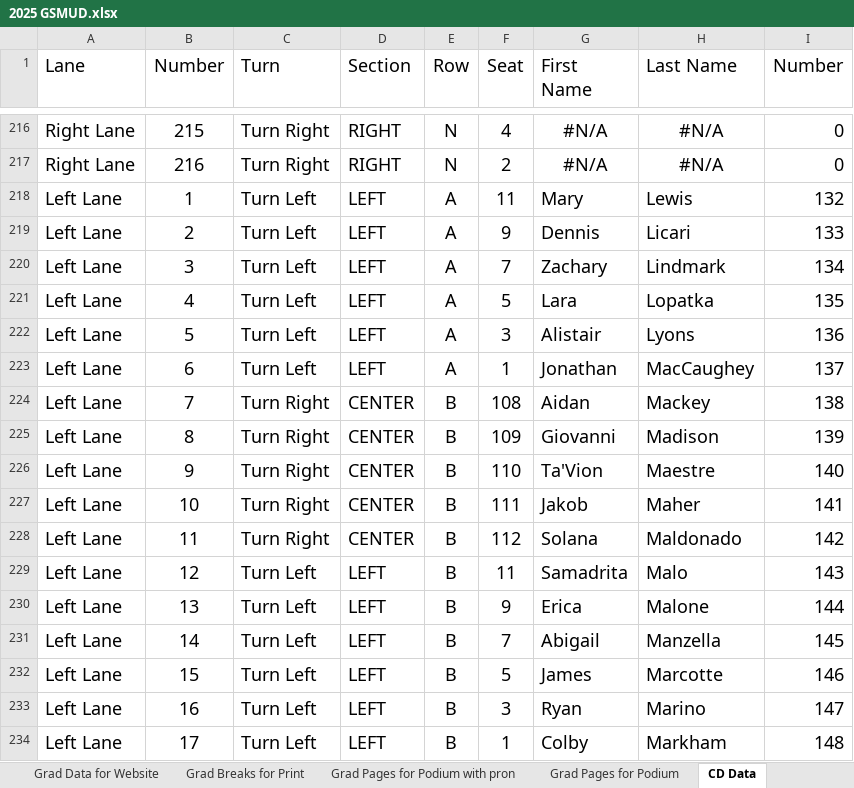
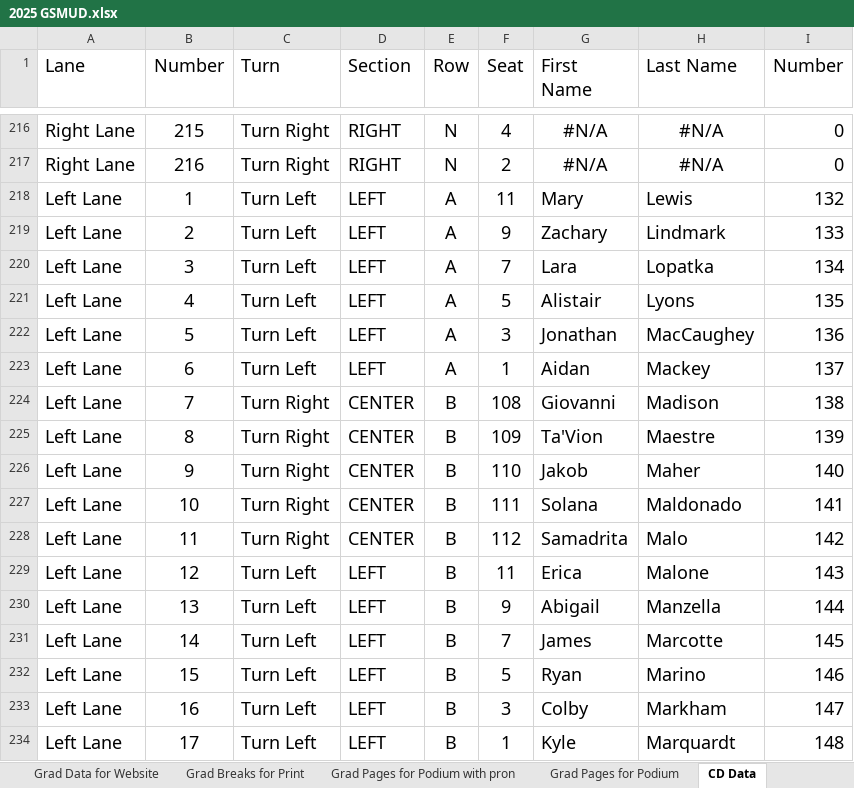
Before and after one commit to ChuckStrout/2025Grad, an Excel workbook: data/2025 GSMUD.xlsx, sheet CD Data, drawn as a sheet; only a part is shown, gaps mark what is left out; values as stored, in another font and other column widths than the file's, no borders; the diff covers the shown part only; the diff names each change by its address in the sheet, - before the commit and + after, or states it on an @@ line.

```diff
--- a/data/2025 GSMUD.xlsx (sheet CD Data)
+++ b/data/2025 GSMUD.xlsx (sheet CD Data)
-G219 (First Name): Dennis
+G219 (First Name): Zachary
-H219 (Last Name): Licari
+H219 (Last Name): Lindmark
-G220 (First Name): Zachary
+G220 (First Name): Lara
-H220 (Last Name): Lindmark
+H220 (Last Name): Lopatka
-G221 (First Name): Lara
+G221 (First Name): Alistair
-H221 (Last Name): Lopatka
+H221 (Last Name): Lyons
-G222 (First Name): Alistair
+G222 (First Name): Jonathan
-H222 (Last Name): Lyons
+H222 (Last Name): MacCaughey
-G223 (First Name): Jonathan
+G223 (First Name): Aidan
-H223 (Last Name): MacCaughey
+H223 (Last Name): Mackey
-G224 (First Name): Aidan
+G224 (First Name): Giovanni
-H224 (Last Name): Mackey
+H224 (Last Name): Madison
-G225 (First Name): Giovanni
+G225 (First Name): Ta'Vion
-H225 (Last Name): Madison
+H225 (Last Name): Maestre
-G226 (First Name): Ta'Vion
+G226 (First Name): Jakob
-H226 (Last Name): Maestre
+H226 (Last Name): Maher
-G227 (First Name): Jakob
+G227 (First Name): Solana
-H227 (Last Name): Maher
+H227 (Last Name): Maldonado
-G228 (First Name): Solana
+G228 (First Name): Samadrita
-H228 (Last Name): Maldonado
+H228 (Last Name): Malo
-G229 (First Name): Samadrita
+G229 (First Name): Erica
-H229 (Last Name): Malo
+H229 (Last Name): Malone
-G230 (First Name): Erica
+G230 (First Name): Abigail
-H230 (Last Name): Malone
+H230 (Last Name): Manzella
-G231 (First Name): Abigail
+G231 (First Name): James
-H231 (Last Name): Manzella
+H231 (Last Name): Marcotte
-G232 (First Name): James
+G232 (First Name): Ryan
-H232 (Last Name): Marcotte
+H232 (Last Name): Marino
-G233 (First Name): Ryan
+G233 (First Name): Colby
-H233 (Last Name): Marino
+H233 (Last Name): Markham
-G234 (First Name): Colby
+G234 (First Name): Kyle
-H234 (Last Name): Markham
+H234 (Last Name): Marquardt
```
Also changed, not shown: 278 edited cells elsewhere in this sheet, sheet Names with Seat Code, sheet Grad Raw Data, sheet Grad Data for Website, sheet Grad Breaks for Print, sheet CD Website Data, sheet Grad Pages for Podium with pron, 2 more sheets, formulas that keep their value.
